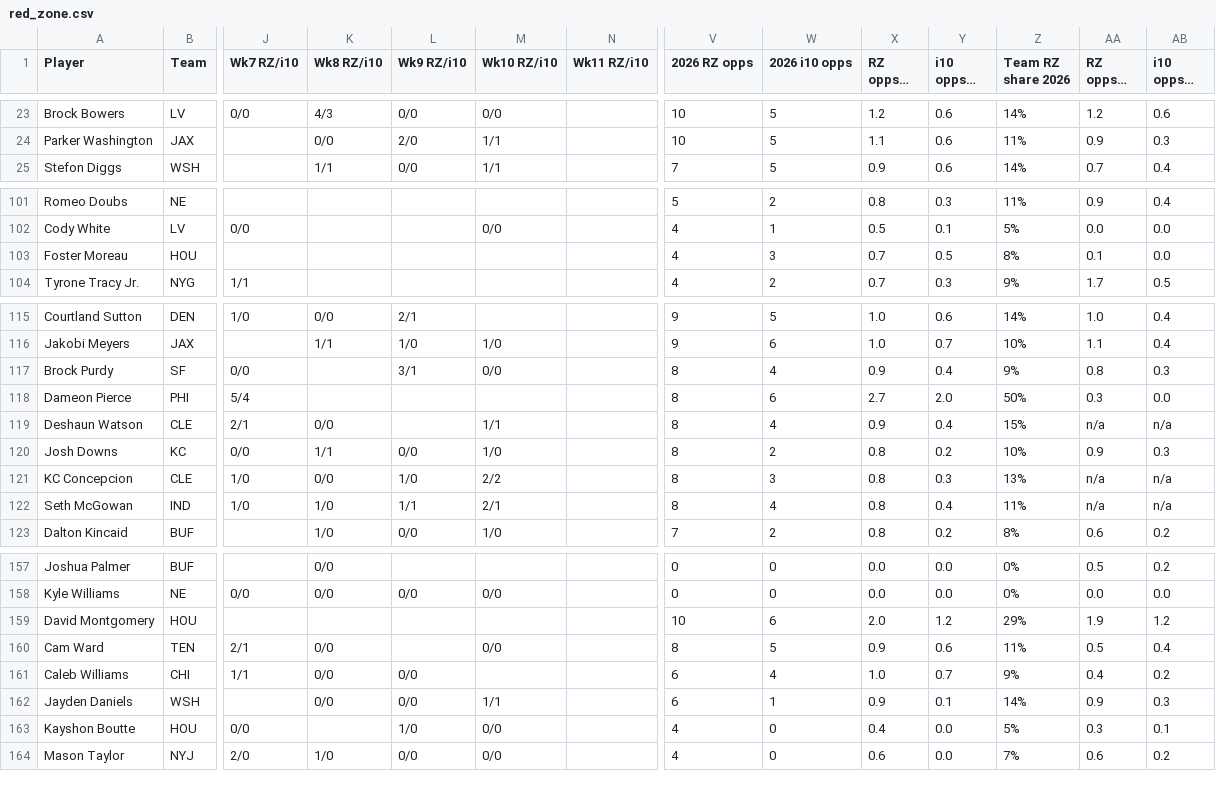
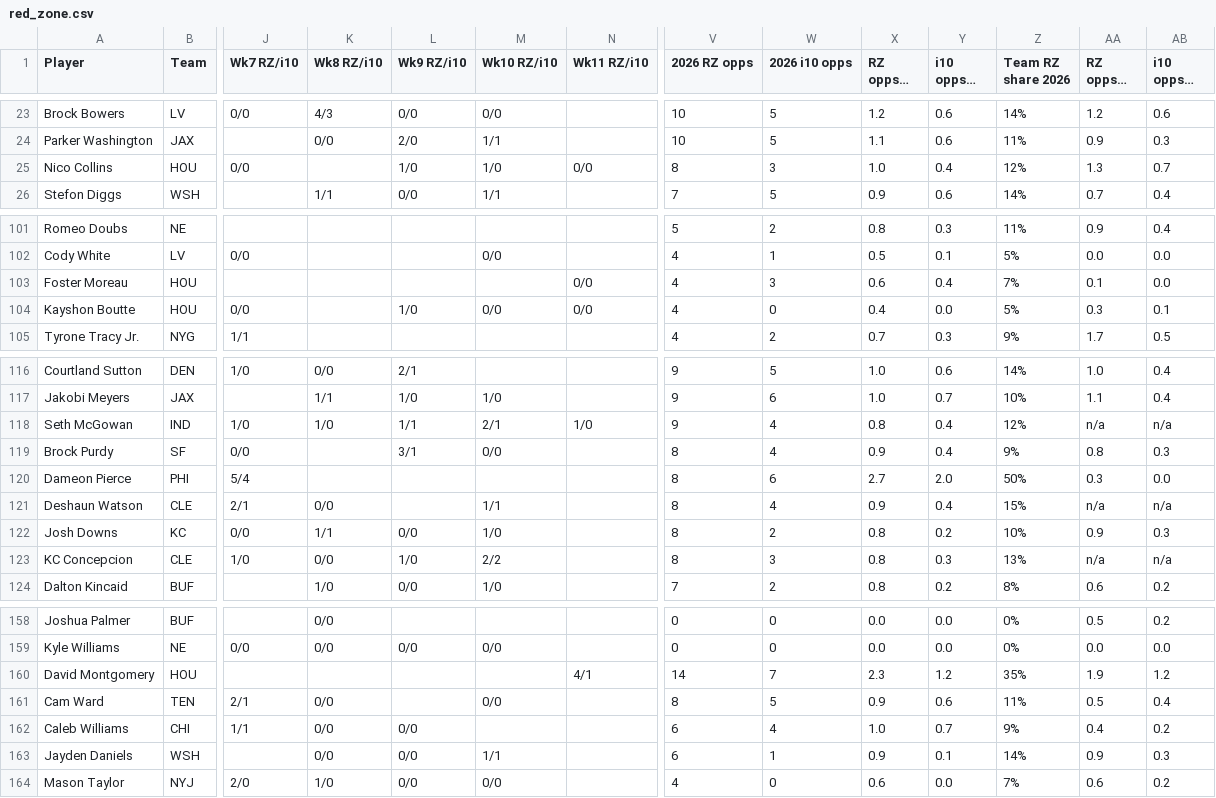
Before and after one commit to babybro652-cmd/Defined-Risk-Trading, a CSV file: analysis/nfl/out/red_zone.csv, drawn as a sheet; only a part is shown, gaps mark what is left out; long unchanged cells end in …; removed rows and columns are numbered as before the commit, all else as after; rows hold the shown columns only; the diff covers the shown part only; the diff names each change by its address in the sheet, - before the commit and + after, or states it on an @@ line.

```diff
--- a/analysis/nfl/out/red_zone.csv
+++ b/analysis/nfl/out/red_zone.csv
+row 25: Nico Collins | HOU | 0/0 |  | 1/0 | 1/0 | 0/0 | 8 | 3 | 1.0 | 0.4 | 12% | 1.3 | 0.7
-N103 (Wk11 RZ/i10): (empty)
+N103 (Wk11 RZ/i10): 0/0
-X103 (RZ opps/g 2026): 0.7
+X103 (RZ opps/g 2026): 0.6
-Y103 (i10 opps/g 2026): 0.5
+Y103 (i10 opps/g 2026): 0.4
-Z103 (Team RZ share 2026): 8%
+Z103 (Team RZ share 2026): 7%
+row 104: Kayshon Boutte | HOU | 0/0 |  | 1/0 | 0/0 | 0/0 | 4 | 0 | 0.4 | 0.0 | 5% | 0.3 | 0.1
+row 118: Seth McGowan | IND | 1/0 | 1/0 | 1/1 | 2/1 | 1/0 | 9 | 4 | 0.8 | 0.4 | 12% | n/a | n/a
-row 122: Seth McGowan | IND | 1/0 | 1/0 | 1/1 | 2/1 |  | 8 | 4 | 0.8 | 0.4 | 11% | n/a | n/a
-N160 (Wk11 RZ/i10): (empty)
+N160 (Wk11 RZ/i10): 4/1
-V160 (2026 RZ opps): 10
+V160 (2026 RZ opps): 14
-W160 (2026 i10 opps): 6
+W160 (2026 i10 opps): 7
-X160 (RZ opps/g 2026): 2.0
+X160 (RZ opps/g 2026): 2.3
-Z160 (Team RZ share 2026): 29%
+Z160 (Team RZ share 2026): 35%
-row 163: Kayshon Boutte | HOU | 0/0 |  | 1/0 | 0/0 |  | 4 | 0 | 0.4 | 0.0 | 5% | 0.3 | 0.1
```
Also changed, not shown: 2 added rows, 2 removed rows and 20 edited cells elsewhere in this file, analysis/nfl/out/first_td_wk11.csv, analysis/nfl/out/injuries.csv, 11 other files.
